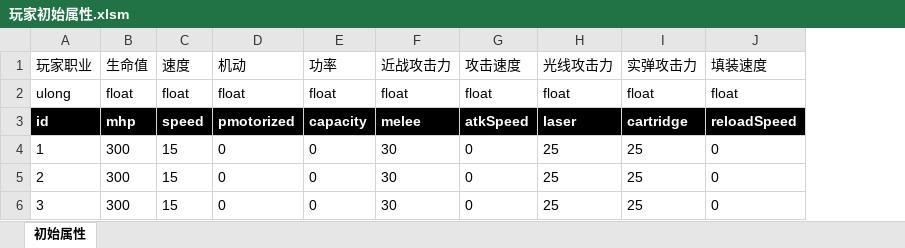
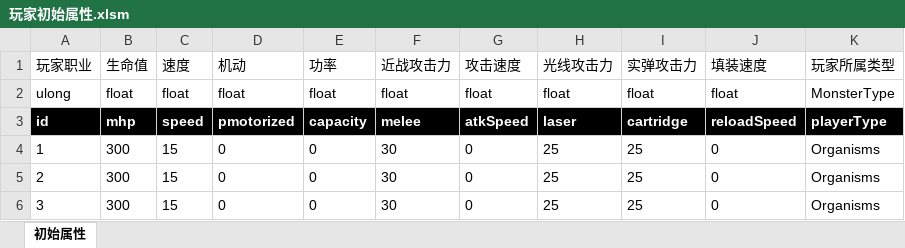
Before and after one commit to Canvastudio/Prometheus, an Excel workbook: Design/原始配置表/玩家初始属性.xlsm, sheet 初始属性, drawn as a sheet; values as stored, in another font and other column widths than the file's, no borders; conditional formats not drawn; the diff names each change by its address in the sheet, - before the commit and + after, or states it on an @@ line.

```diff
--- a/Design/原始配置表/玩家初始属性.xlsm (sheet 初始属性)
+++ b/Design/原始配置表/玩家初始属性.xlsm (sheet 初始属性)
+column K (玩家所属类型), rows 2-6: MonsterType | playerType | Organisms | Organisms | Organisms
```
Also changed, not shown: Design/原始配置表/怪物配置.xlsm, 2 other files.
